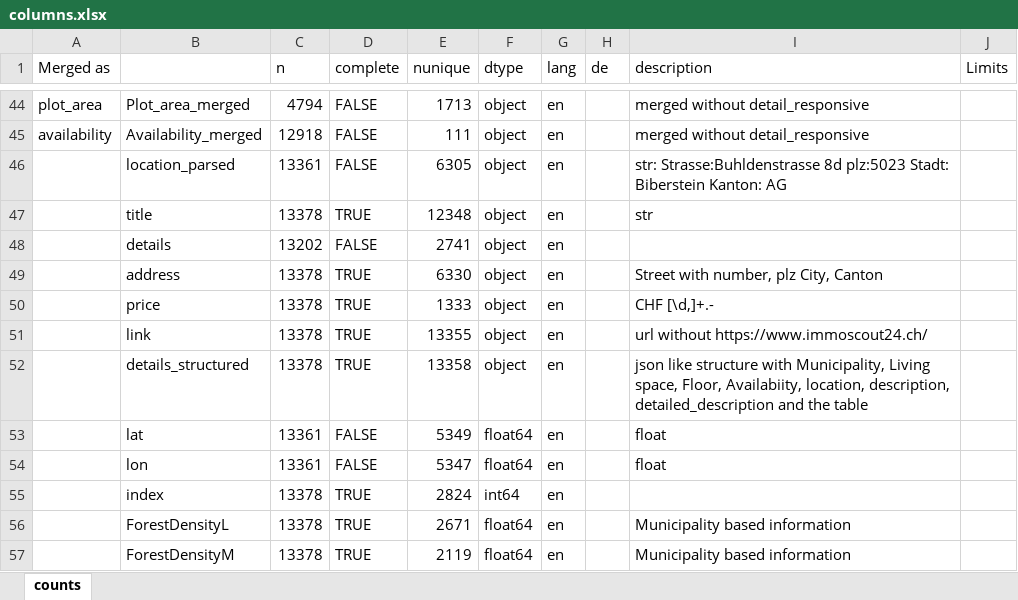
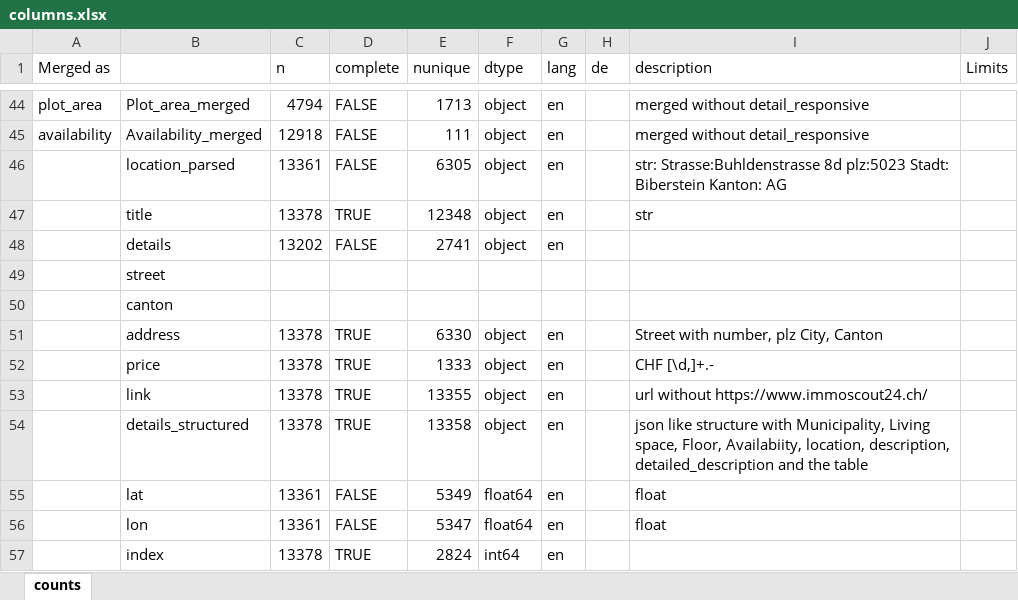
Before and after one commit to Immobilienrechner-Challenge/explorative-data-analysis, an Excel workbook: columns.xlsx, sheet counts, drawn as a sheet; only a part is shown, gaps mark what is left out; the shorter side is filled out with more unchanged rows; values as stored, in another font and other column widths than the file's, no cell formats; the diff names each change by its address in the sheet, - before the commit and + after, or states it on an @@ line.

```diff
--- a/columns.xlsx (sheet counts)
+++ b/columns.xlsx (sheet counts)
+row 49:  | street
+row 50:  | canton
```
Also changed, not shown: cell formats, 2 other files.
